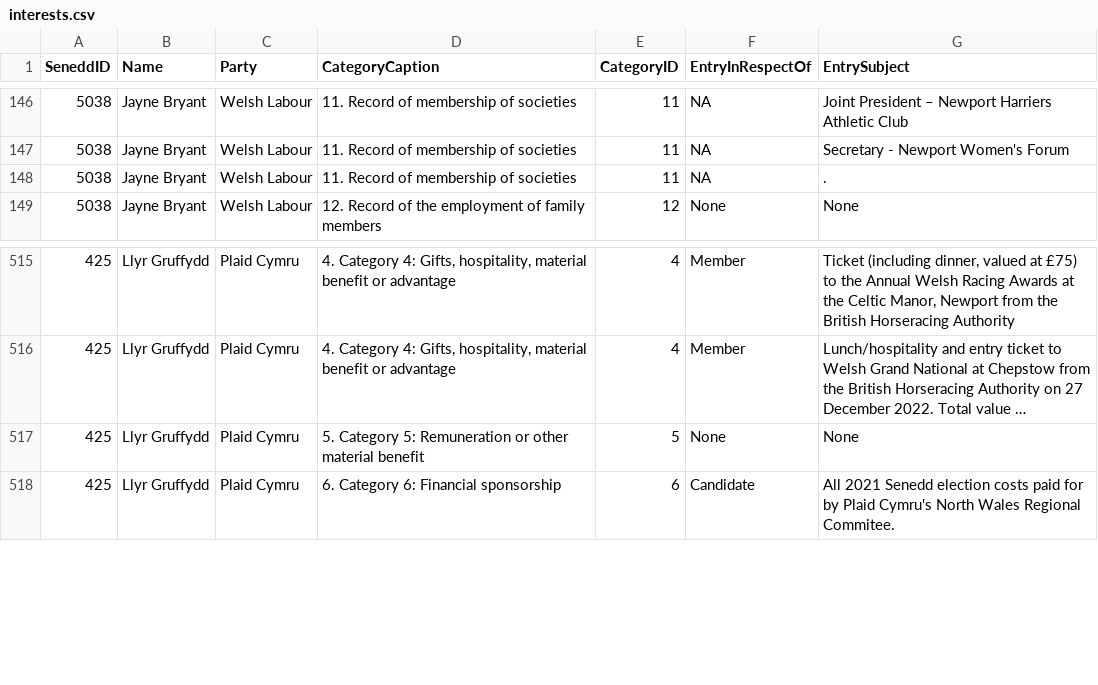
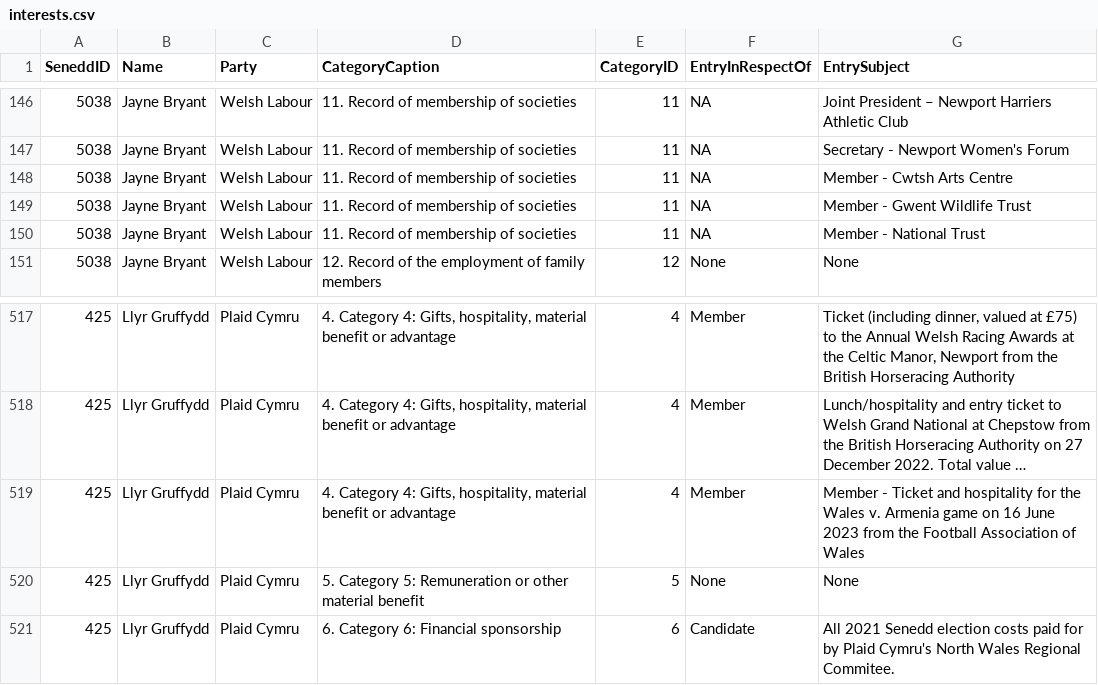
Before and after one commit to stupidpupil/senedd_scraper, a CSV file: interests.csv, drawn as a sheet; only a part is shown, gaps mark what is left out; long unchanged cells end in …; the diff names each change by its address in the sheet, - before the commit and + after, or states it on an @@ line.

```diff
--- a/interests.csv
+++ b/interests.csv
-G148 (EntrySubject): .
+G148 (EntrySubject): Member - Cwtsh Arts Centre
+row 149: 5038 | Jayne Bryant | Welsh Labour | 11. Record of membership of societies | 11 | NA | Member - Gwent Wildlife Trust
+row 150: 5038 | Jayne Bryant | Welsh Labour | 11. Record of membership of societies | 11 | NA | Member - National Trust
+row 519: 425 | Llyr Gruffydd | Plaid Cymru | 4. Category 4: Gifts, hospitality, material benefit or advantage | 4 | Member | Member - Ticket and hospitality for the Wales v. Armenia game on 16 June 2023 from the Football Association of Wales
```
Also changed, not shown: registers_by_senedd_id/425.csv, registers_by_senedd_id/5038.csv, 1 other file.
